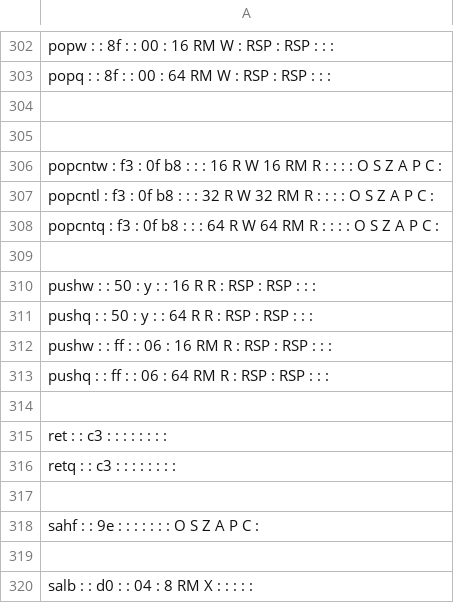
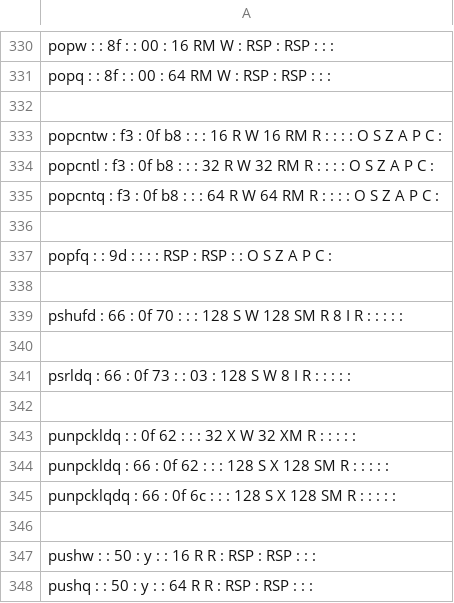
Before and after one commit to StanfordPL/x64asm, a CSV file: src/codegen/x64.csv, drawn as a sheet; only a part is shown, gaps mark what is left out; the shorter side is filled out with more unchanged rows; the diff covers the shown part only.

```diff
--- a/src/codegen/x64.csv
+++ b/src/codegen/x64.csv
@@ -304,3 +332,2 @@ popq :  : 8f :  : 00 :  64  RM  W    : RSP : RSP :  :  :
 
-
 popcntw : f3 :  0f  b8  :  :  :  16  R  W   16  RM  R   :  :  :  :  O  S  Z  A  P  C  :
@@ -308,2 +335,12 @@ popcntl : f3 :  0f  b8  :  :  :  32  R  W   32  RM  R   :  :  :  :  O  S  Z  A
 popcntq : f3 :  0f  b8  :  :  :  64  R  W   64  RM  R   :  :  :  :  O  S  Z  A  P  C  :
+
+popfq :  : 9d :  :  :    : RSP : RSP :  :  O  S  Z  A  P  C  :
+
+pshufd : 66 :  0f  70  :  :  :  128  S  W   128  SM  R   8  I  R  :  :  :  :  :
+
+psrldq : 66 :  0f  73  :  : 03 :  128  S  W   8  I  R   :  :  :  :  :
+
+punpckldq :  :  0f  62  :  :  :  32  X  W   32  XM  R   :  :  :  :  :
+punpckldq : 66 :  0f  62  :  :  :  128  S  X   128  SM  R   :  :  :  :  :
+punpcklqdq : 66 :  0f  6c  :  :  :  128  S  X   128  SM  R   :  :  :  :  :
 
```
Also changed, not shown: 30 added rows elsewhere in this file, 2 other files.
